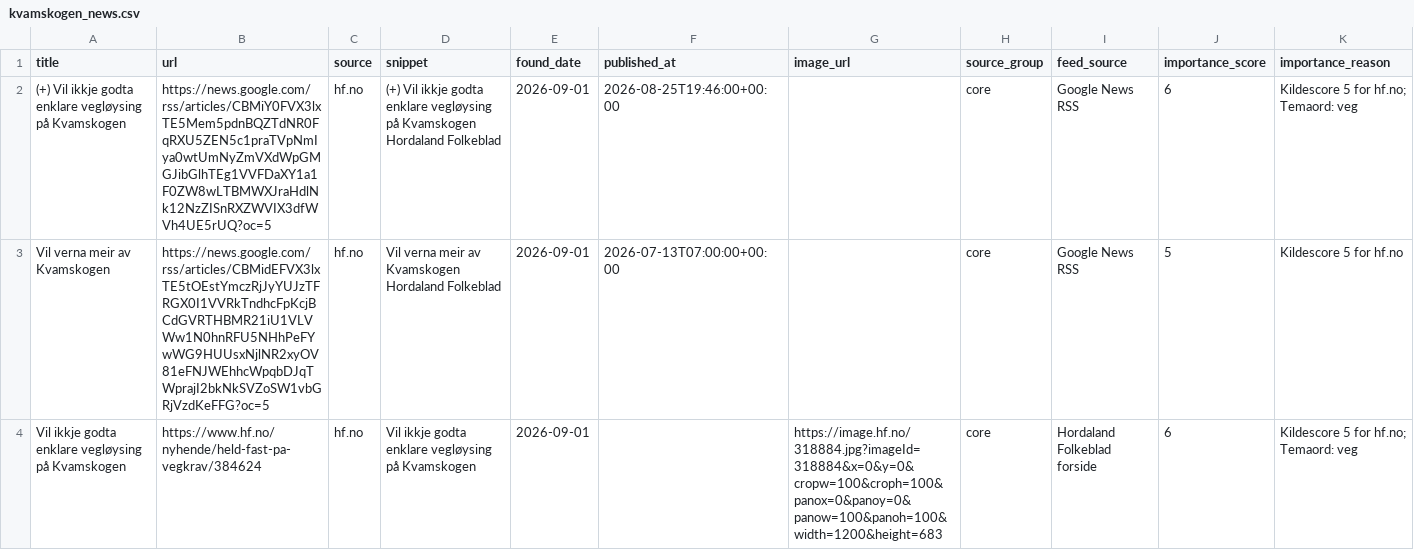
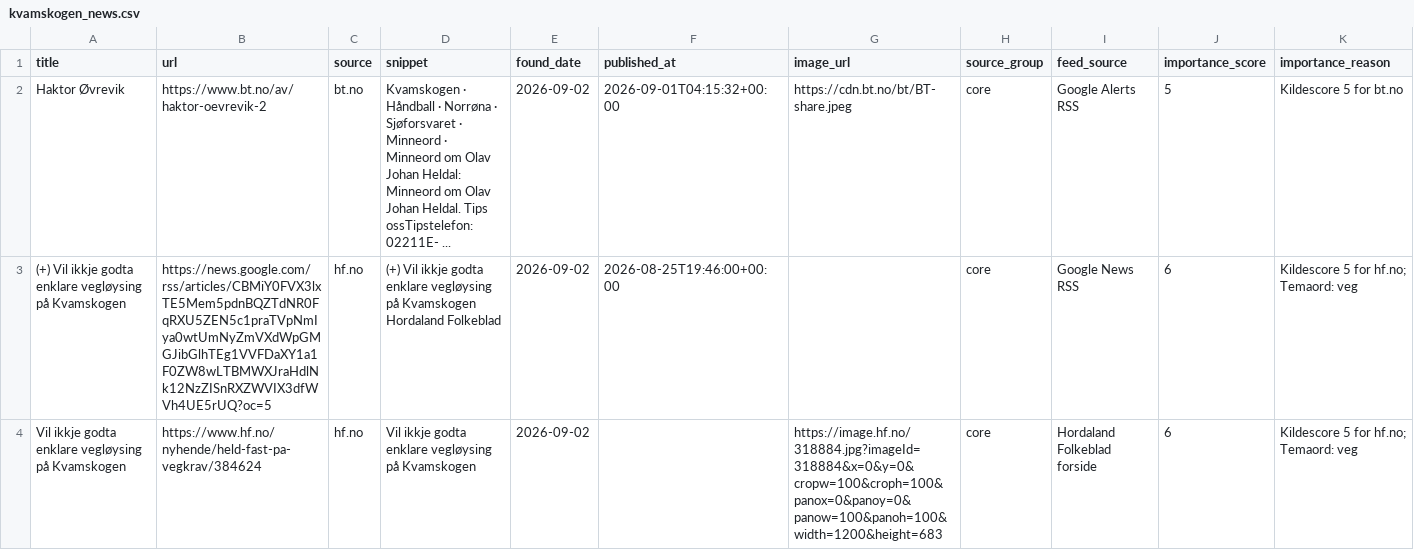
Before and after one commit to naessrobert-ui/visitkvamskogen, a CSV file: public/data/kvamskogen_news.csv, drawn as a sheet.

```diff
--- a/public/data/kvamskogen_news.csv
+++ b/public/data/kvamskogen_news.csv
@@ -1,4 +1,4 @@
 title,url,source,snippet,found_date,published_at,image_url,source_group,feed_source,importance_score,importance_reason
-(+) Vil ikkje godta enklare vegløysing på Kvamskogen,https://news.google.com/rss/articles/CBMiY0FVX3lxTE5Mem5pdnBQZTdNR0FqRXU5ZEN5c1praTVpNmIya0wtUmNyZmVXdWpGMGJibGlhTEg1VVFDaXY1a1F0ZW8wLTBMWXJraHdlNk12NzZISnRXZWVIX3dfWVh4UE5rUQ?oc=5,hf.no,(+) Vil ikkje godta enklare vegløysing på Kvamskogen Hordaland Folkeblad,2026-09-01,2026-08-25T19:46:00+00:00,,core,Google News RSS,6,Kildescore 5 for hf.no; Temaord: veg
-Vil verna meir av Kvamskogen,https://news.google.com/rss/articles/CBMidEFVX3lxTE5tOEstYmczRjJyYUJzTFRGX0I1VVRkTndhcFpKcjBCdGVRTHBMR21iU1VLVWw1N0hnRFU5NHhPeFYwWG9HUUsxNjlNR2xyOV81eFNJWEhhcWpqbDJqTWprajI2bkNkSVZoSW1vbGRjVzdKeFFG?oc=5,hf.no,Vil verna meir av Kvamskogen Hordaland Folkeblad,2026-09-01,2026-07-13T07:00:00+00:00,,core,Google News RSS,5,Kildescore 5 for hf.no
-Vil ikkje godta enklare vegløysing på Kvamskogen,https://www.hf.no/nyhende/held-fast-pa-vegkrav/384624,hf.no,Vil ikkje godta enklare vegløysing på Kvamskogen,2026-09-01,,https://image.hf.no/318884.jpg?imageId=318884&x=0&y=0&cropw=100&croph=100&panox=0&panoy=0&panow=100&panoh=100&width=1200&height=683,core,Hordaland Folkeblad forside,6,Kildescore 5 for hf.no; Temaord: veg
+Haktor Øvrevik,https://www.bt.no/av/haktor-oevrevik-2,bt.no,Kvamskogen · Håndball · Norrøna · Sjøforsvaret · Minneord · Minneord om Olav Johan Heldal: Minneord om Olav Johan Heldal. Tips ossTipstelefon: 02211E- ...,2026-09-02,2026-09-01T04:15:32+00:00,https://cdn.bt.no/bt/BT-share.jpeg,core,Google Alerts RSS,5,Kildescore 5 for bt.no
+(+) Vil ikkje godta enklare vegløysing på Kvamskogen,https://news.google.com/rss/articles/CBMiY0FVX3lxTE5Mem5pdnBQZTdNR0FqRXU5ZEN5c1praTVpNmIya0wtUmNyZmVXdWpGMGJibGlhTEg1VVFDaXY1a1F0ZW8wLTBMWXJraHdlNk12NzZISnRXZWVIX3dfWVh4UE5rUQ?oc=5,hf.no,(+) Vil ikkje godta enklare vegløysing på Kvamskogen Hordaland Folkeblad,2026-09-02,2026-08-25T19:46:00+00:00,,core,Google News RSS,6,Kildescore 5 for hf.no; Temaord: veg
+Vil ikkje godta enklare vegløysing på Kvamskogen,https://www.hf.no/nyhende/held-fast-pa-vegkrav/384624,hf.no,Vil ikkje godta enklare vegløysing på Kvamskogen,2026-09-02,,https://image.hf.no/318884.jpg?imageId=318884&x=0&y=0&cropw=100&croph=100&panox=0&panoy=0&panow=100&panoh=100&width=1200&height=683,core,Hordaland Folkeblad forside,6,Kildescore 5 for hf.no; Temaord: veg
```
Also changed, not shown: 3 other files.
